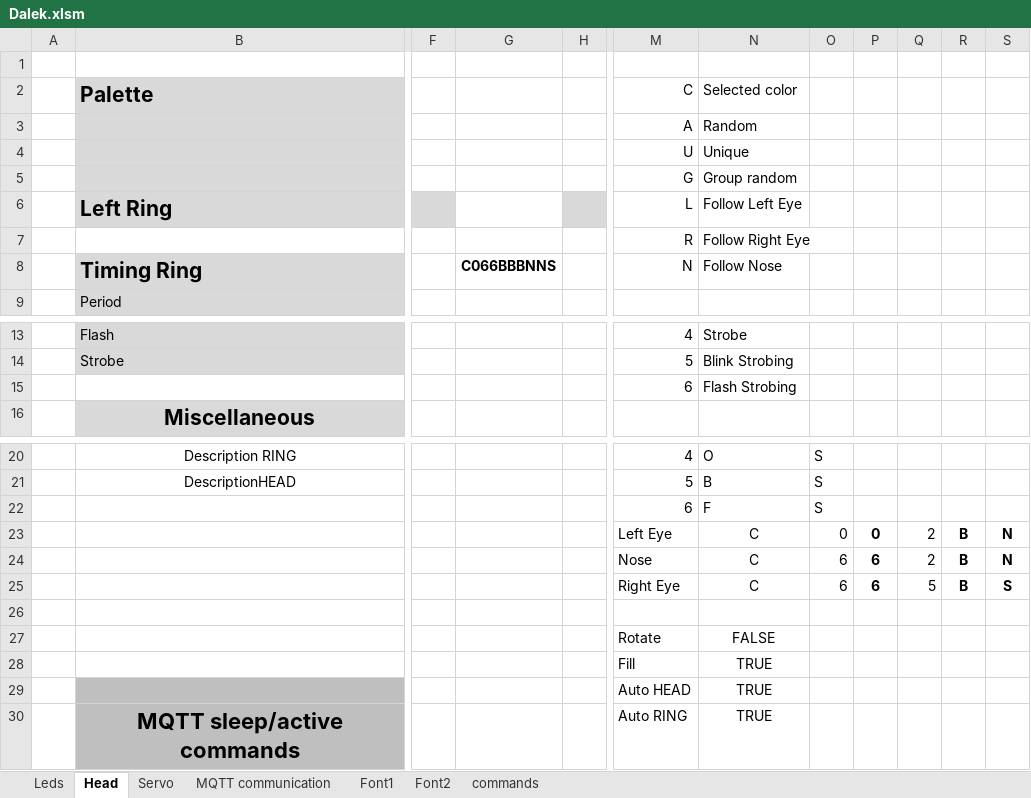
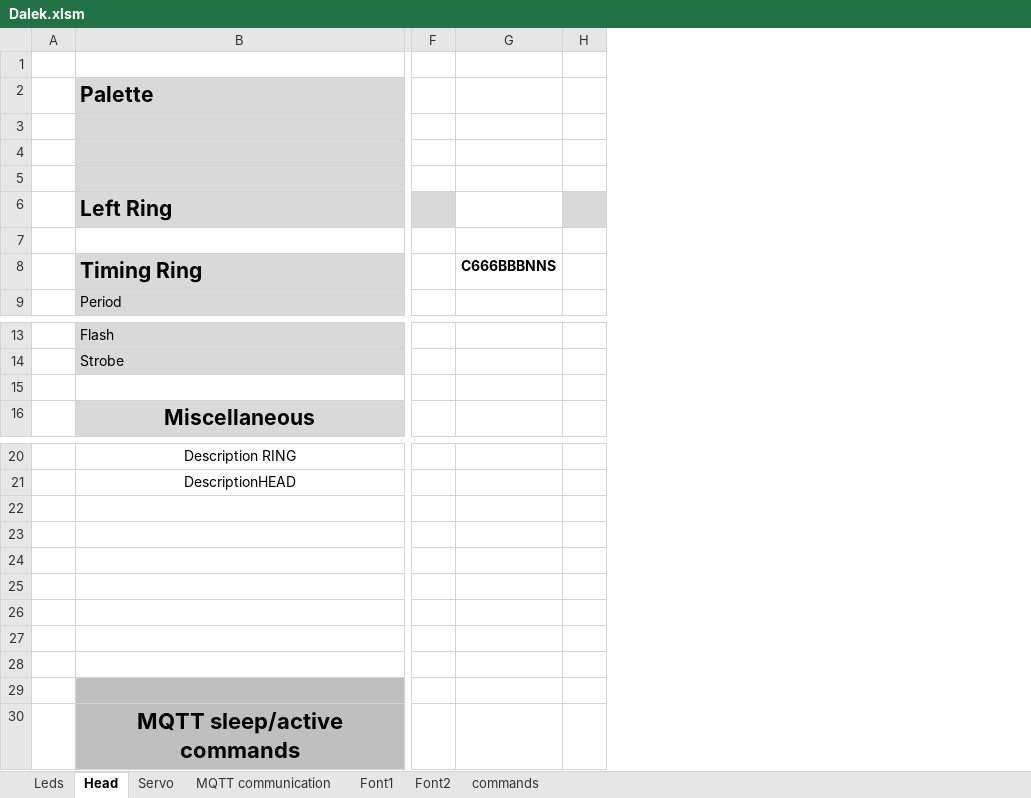
Before and after one commit to ruedli/DoctorWhoDalek, an Excel workbook: Dalek/Dalek.xlsm, sheet Head, drawn as a sheet; only a part is shown, gaps mark what is left out; values as stored, in another font and other column widths than the file's, no borders; charts and pictures not drawn; removed rows and columns are numbered as before the commit, all else as after; rows hold the shown columns only; the diff names each change by its address in the sheet, - before the commit and + after, or states it on an @@ line.

Commit message:
Added HT16K33 command generation to the Dalek.xlsm

```diff
--- a/Dalek/Dalek.xlsm (sheet Head)
+++ b/Dalek/Dalek.xlsm (sheet Head)
-column G, row 8: C066BBBNNS
+column G, row 8: C666BBBNNS
@@ column M (C) hidden, rows 3-8: A | U | G | L | R | N; rows 13-15: 4 | 5 | 6; rows 20-30: 4 | 5 | 6 | Left Eye | Nose | Right Eye |  | Rotate | Fill | Auto HEAD | Auto RING @@
@@ column N (Selected color) hidden, rows 3-8: Random | Unique | Group random | Follow Left Eye | Follow Right Eye | Follow Nose; rows 13-15: Strobe | Blink Strobing | Flash Strobing; rows 20-30: O | B | F | C | C | C |  | FALSE | TRUE | TRUE | TRUE @@
@@ column O hidden, rows 20-25: S | S | S | 0 | 6 | 6 @@
@@ column P hidden, rows 23-25: 0 | 6 | 6 @@
@@ column Q hidden, rows 23-25: 2 | 2 | 5 @@
@@ column R hidden, rows 23-25: all B @@
@@ column S hidden, rows 23-25: N | N | S @@
-row 5:  |  |  |  |  | G | Group random
+row 5: (empty)
-row 7:  |  |  |  |  | R | Follow Right Eye
+row 7: (empty)
-row 15:  |  |  |  |  | 6 | Flash Strobing
+row 15: (empty)
-row 22:  |  |  |  |  | 6 | F | S
+row 22: (empty)
-row 23:  |  |  |  |  | Left Eye | C | 0 | 0 | 2 | B | N
+row 23: (empty)
-row 24:  |  |  |  |  | Nose | C | 6 | 6 | 2 | B | N
+row 24: (empty)
-row 25:  |  |  |  |  | Right Eye | C | 6 | 6 | 5 | B | S
+row 25: (empty)
-row 27:  |  |  |  |  | Rotate | FALSE
+row 27: (empty)
-row 28:  |  |  |  |  | Fill | TRUE
+row 28: (empty)
-row 29:  |  |  |  |  | Auto HEAD | TRUE
+row 29: (empty)
```
Also changed, not shown: sheet Leds, sheet MQTT communication, hidden cells, charts or pictures.
